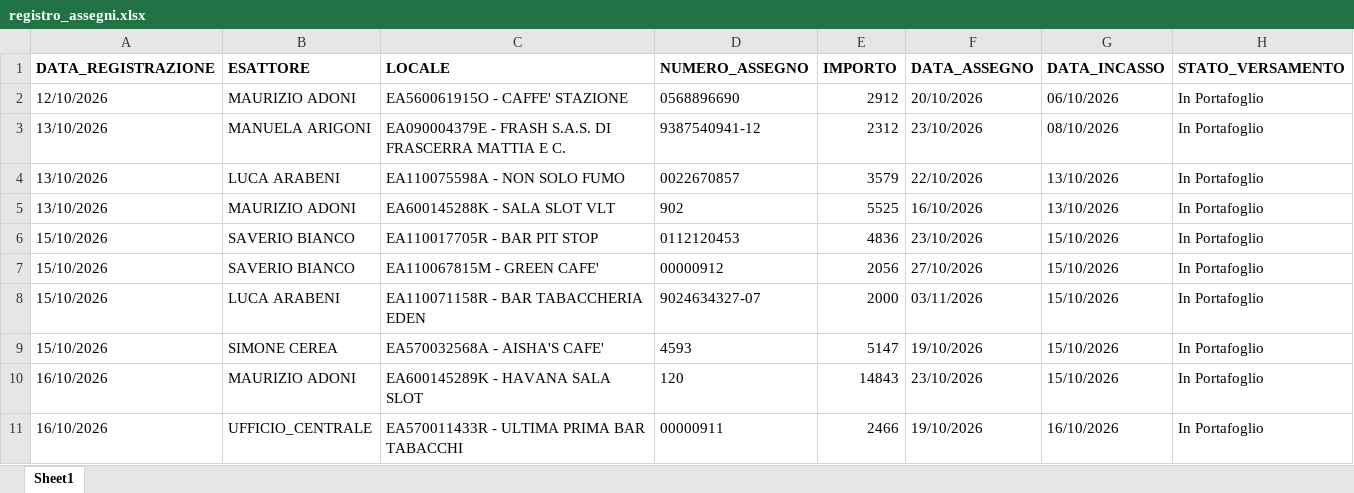
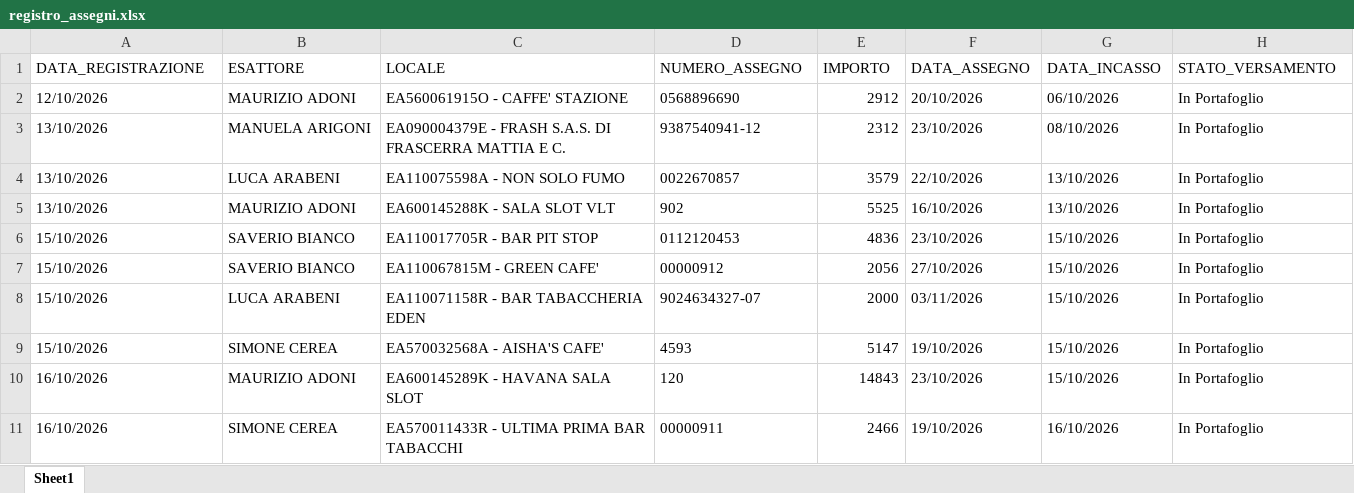
Before and after one commit to wingamingsrl/AppWG, an Excel workbook: registro_assegni.xlsx, sheet Sheet1, drawn as a sheet; values as stored, in another font and other column widths than the file's, no borders; the diff names each change by its address in the sheet, - before the commit and + after, or states it on an @@ line.

Commit message:
📝 Rettifica Amministrativa Assegno N. 00000911

```diff
--- a/registro_assegni.xlsx (sheet Sheet1)
+++ b/registro_assegni.xlsx (sheet Sheet1)
-A1:H1 bold: on
+A1:H1 bold: off
-B11 (ESATTORE): UFFICIO_CENTRALE
+B11 (ESATTORE): SIMONE CEREA
```
